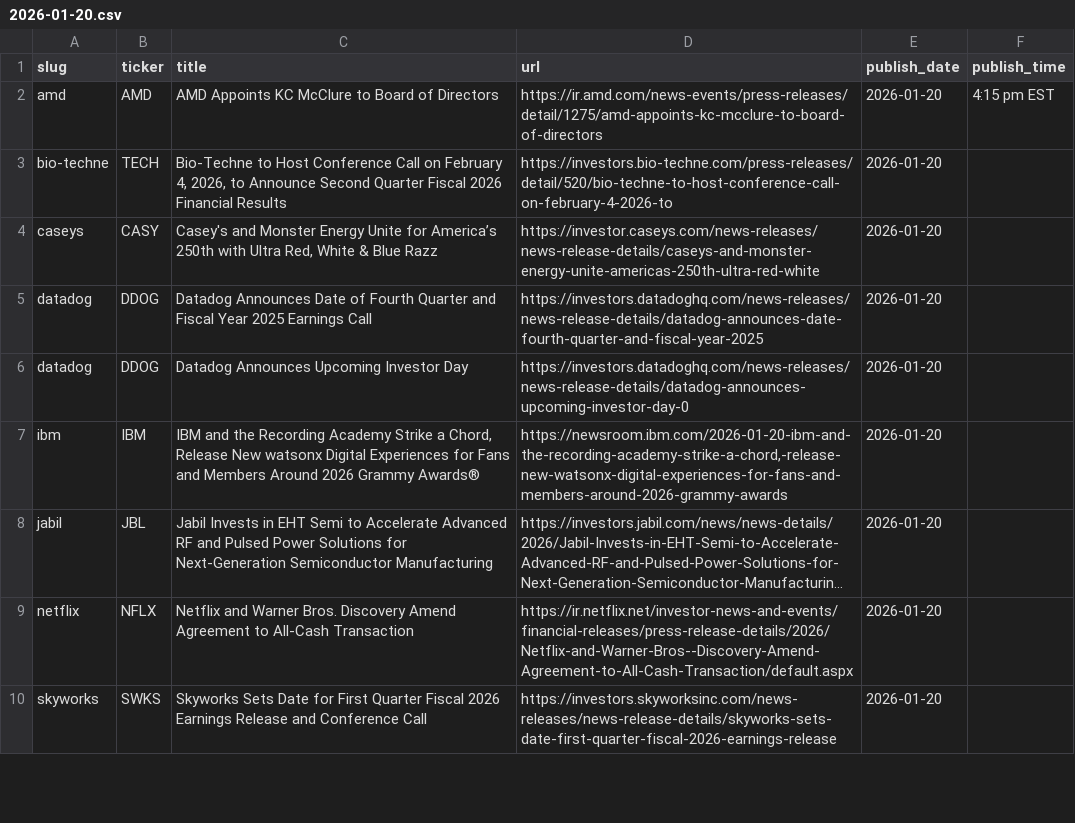
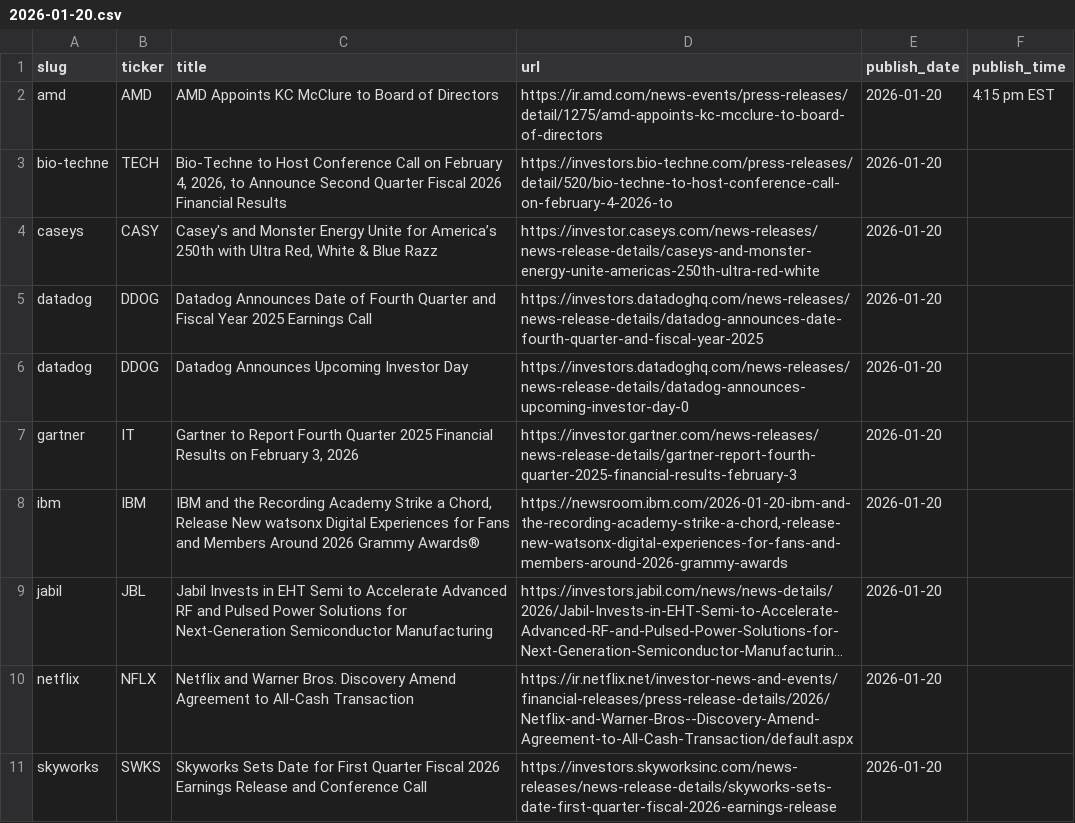
Before and after one commit to KamarajuKusumanchi/primary_wire, a CSV file: data/2026/2026-01-20.csv, drawn as a sheet; only a part is shown; long unchanged cells end in …; the diff names each change by its address in the sheet, - before the commit and + after, or states it on an @@ line.

```diff
--- a/data/2026/2026-01-20.csv
+++ b/data/2026/2026-01-20.csv
+row 7: gartner | IT | Gartner to Report Fourth Quarter 2025 Financial Results on February 3, 2026 | https://investor.gartner.com/news-releases/news-release-details/gartner-report-fourth-quarter-2025-financial-results-february-3 | 2026-01-20
```
Also changed, not shown: data/2026/2026-01-29.csv, data/2026/2026-02-03.csv, 12 other files.
